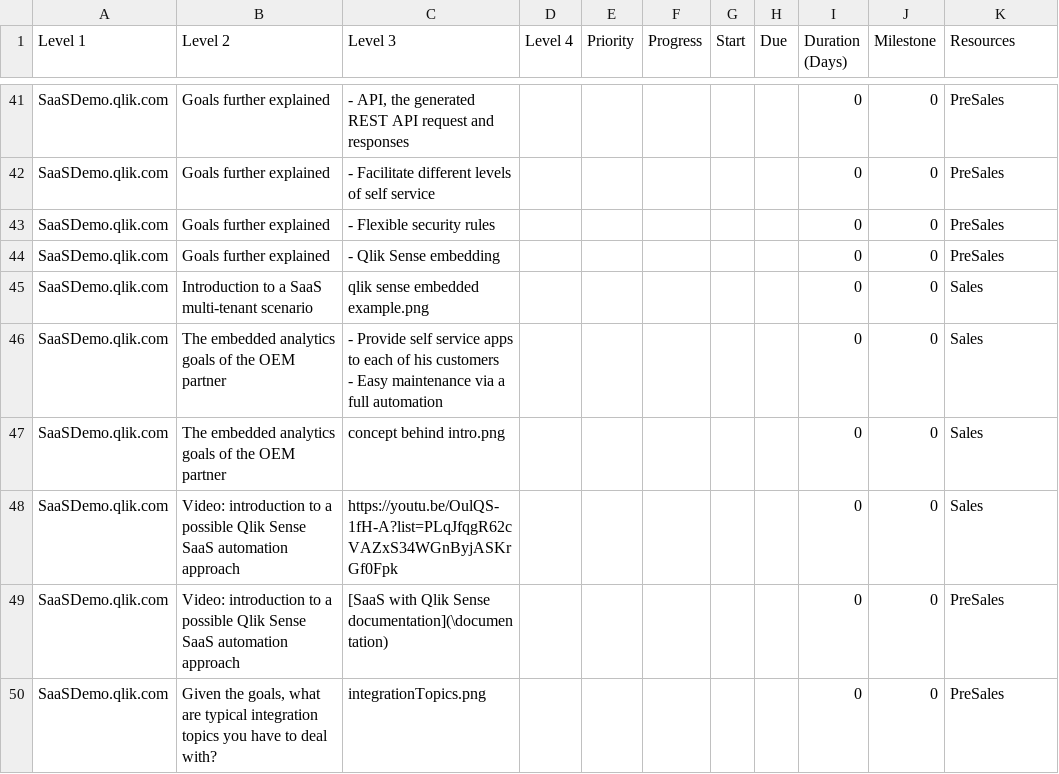
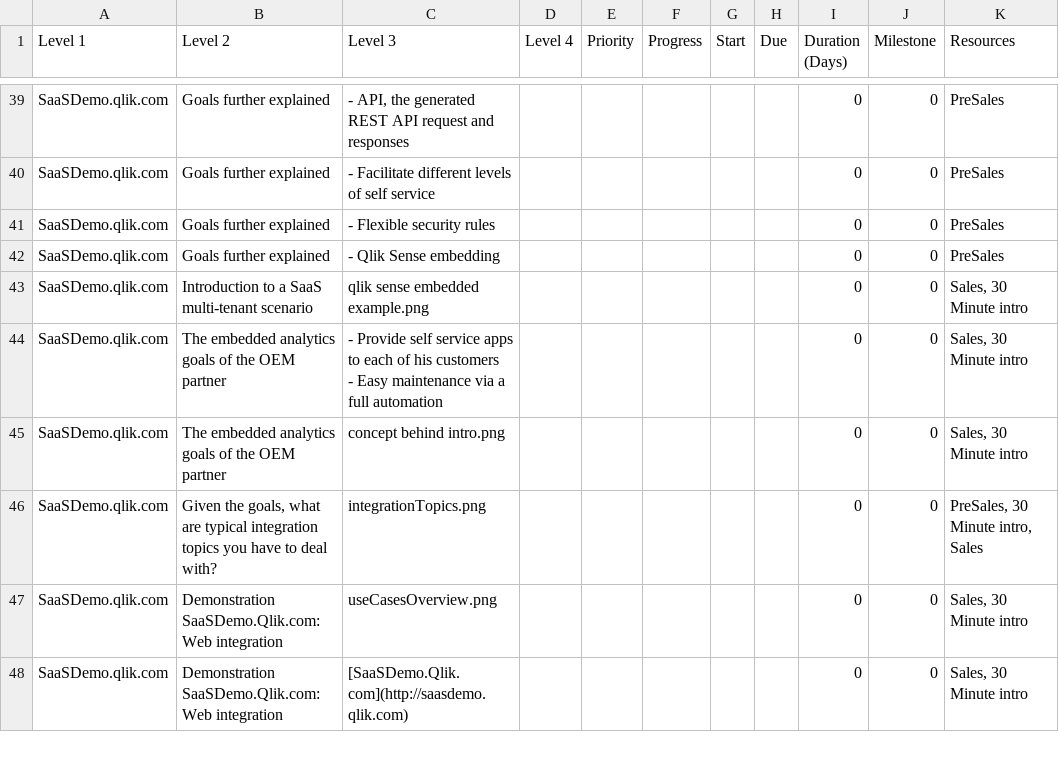
Before and after one commit to QHose/QRSMeteor, a CSV file: Sense Demo materials/SaaS presentation input.csv, drawn as a sheet; only a part is shown, gaps mark what is left out; the diff covers the shown part only.

```diff
--- a/Sense Demo materials/SaaS presentation input.csv
+++ b/Sense Demo materials/SaaS presentation input.csv
@@ -46,8 +44,8 @@
 "SaaSDemo.qlik.com","Goals further explained","- Qlik Sense embedding",,"","","","","         0","0","PreSales",
-"SaaSDemo.qlik.com","Introduction to a SaaS multi-tenant scenario","qlik sense embedded example.png",,"","","","","         0","0","Sales",
-"SaaSDemo.qlik.com","The embedded analytics goals of the OEM partner ","- Provide self service apps to each of his customers
-- Easy maintenance via a full automation",,"","","","","         0","0","Sales",
-"SaaSDemo.qlik.com","The embedded analytics goals of the OEM partner ","concept behind intro.png",,"","","","","         0","0","Sales",
-"SaaSDemo.qlik.com","Video: introduction to a possible Qlik Sense SaaS automation approach","https://youtu.be/OulQS-1fH-A?list=PLqJfqgR62cVAZxS34WGnByjASKrGf0Fpk",,"","","","","         0","0","Sales",
-"SaaSDemo.qlik.com","Video: introduction to a possible Qlik Sense SaaS automation approach","[SaaS with Qlik Sense  documentation](\documentation)",,"","","","","         0","0","PreSales",
-"SaaSDemo.qlik.com","Given the goals, what are typical integration topics you have to deal with?","integrationTopics.png",,"","","","","         0","0","PreSales",
+"SaaSDemo.qlik.com","Introduction to a SaaS multi-tenant scenario","qlik sense embedded example.png",,"","","","","         0","0","Sales, 30 Minute intro",
+"SaaSDemo.qlik.com","The embedded analytics goals of the OEM partner ","- Provide self service apps to each of his customers
+- Easy maintenance via a full automation",,"","","","","         0","0","Sales, 30 Minute intro",
+"SaaSDemo.qlik.com","The embedded analytics goals of the OEM partner ","concept behind intro.png",,"","","","","         0","0","Sales, 30 Minute intro",
+"SaaSDemo.qlik.com","Given the goals, what are typical integration topics you have to deal with?","integrationTopics.png",,"","","","","         0","0","PreSales, 30 Minute intro, Sales",
+"SaaSDemo.qlik.com","Demonstration SaaSDemo.Qlik.com: Web integration","useCasesOverview.png",,"","","","","         0","0","Sales, 30 Minute intro",
+"SaaSDemo.qlik.com","Demonstration SaaSDemo.Qlik.com: Web integration","[SaaSDemo.Qlik.com](http://saasdemo.qlik.com)",,"","","","","         0","0","Sales, 30 Minute intro",
```
Also changed, not shown: 7 added rows, 5 removed rows and 63 edited cells elsewhere in this file.
